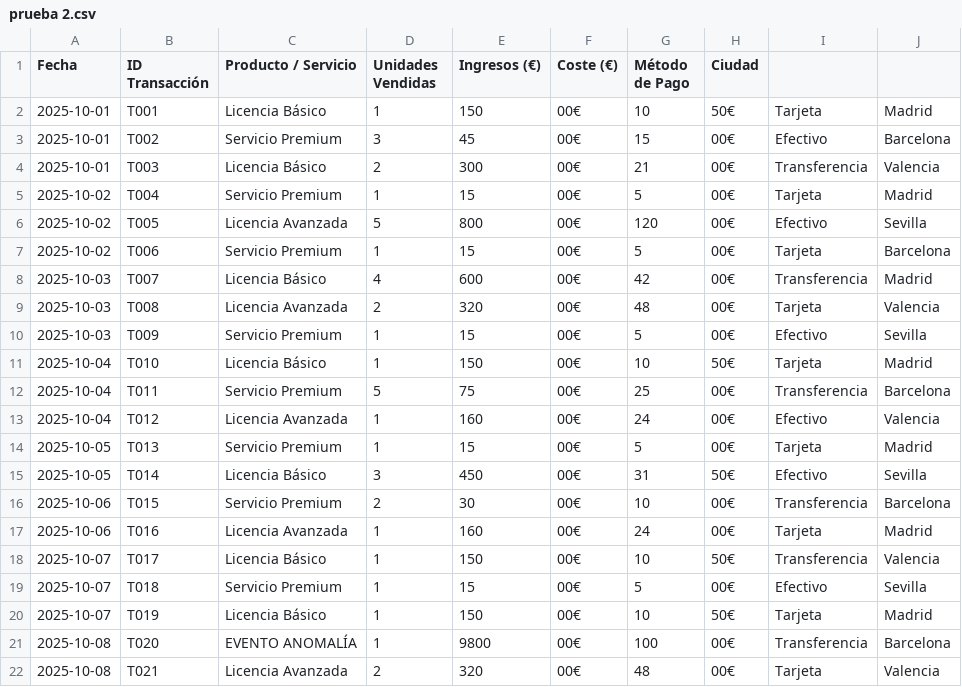
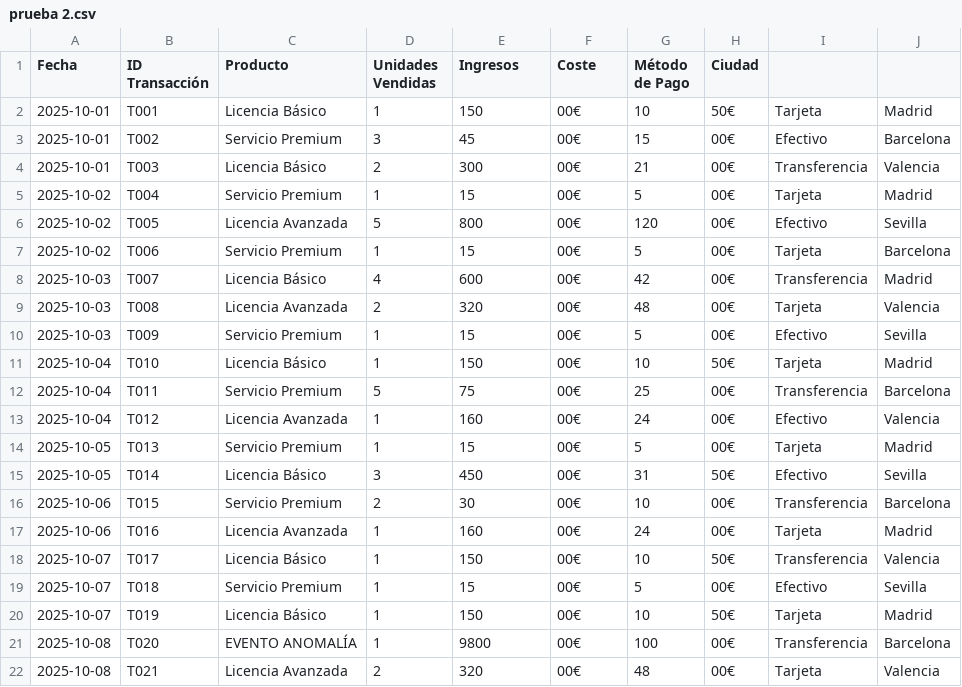
Before and after one commit to aismaport/Smaport-Ia, a CSV file: prueba 2.csv, drawn as a sheet.

Commit message:
Update prueba 2.csv

```diff
--- a/prueba 2.csv
+++ b/prueba 2.csv
@@ -1,2 +1,2 @@
-Fecha,ID Transacción,Producto / Servicio,Unidades Vendidas,Ingresos (€),Coste (€),Método de Pago,Ciudad
+Fecha,ID Transacción,Producto,Unidades Vendidas,Ingresos,Coste,Método de Pago,Ciudad
 2025-10-01,T001,Licencia Básico,1,150,00€,10,50€,Tarjeta,Madrid
```
